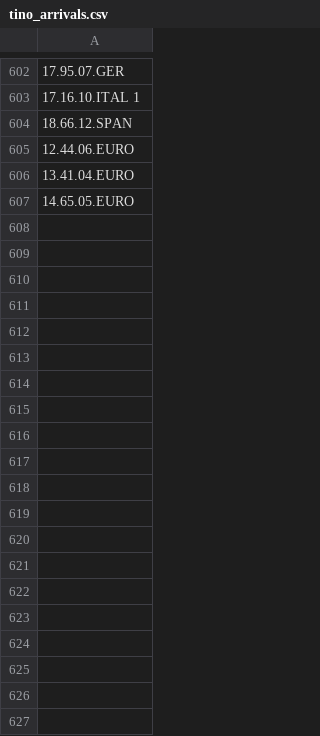
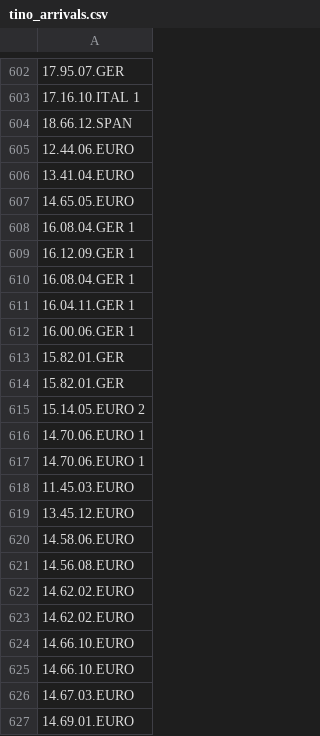
Before and after one commit to nicholasgibson2/laserjuke-explorer, a CSV file: custom_lists/tino_arrivals.csv, drawn as a sheet; only a part is shown, gaps mark what is left out; the diff covers the shown part only; the diff names each change by its address in the sheet, - before the commit and + after, or states it on an @@ line.

```diff
--- a/custom_lists/tino_arrivals.csv
+++ b/custom_lists/tino_arrivals.csv
+row 608: 16.08.04.GER 1
+row 609: 16.12.09.GER 1
+row 610: 16.08.04.GER 1
+row 611: 16.04.11.GER 1
+row 612: 16.00.06.GER 1
+row 613: 15.82.01.GER
+row 614: 15.82.01.GER
+row 615: 15.14.05.EURO 2
+row 616: 14.70.06.EURO 1
+row 617: 14.70.06.EURO 1
+row 618: 11.45.03.EURO
+row 619: 13.45.12.EURO
+row 620: 14.58.06.EURO
+row 621: 14.56.08.EURO
+row 622: 14.62.02.EURO
+row 623: 14.62.02.EURO
+row 624: 14.66.10.EURO
+row 625: 14.66.10.EURO
+row 626: 14.67.03.EURO
+row 627: 14.69.01.EURO
```
Also changed, not shown: 71 added rows elsewhere in this file, data/discs.csv, data/titles.csv.
